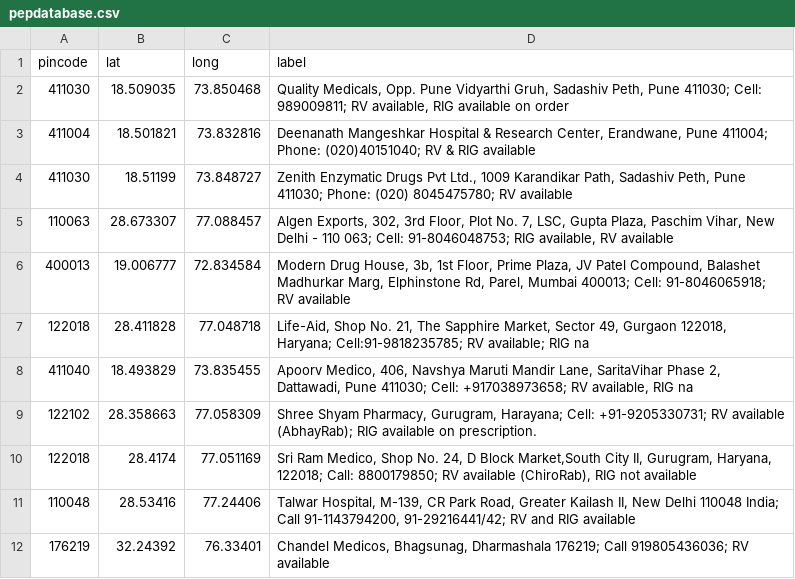
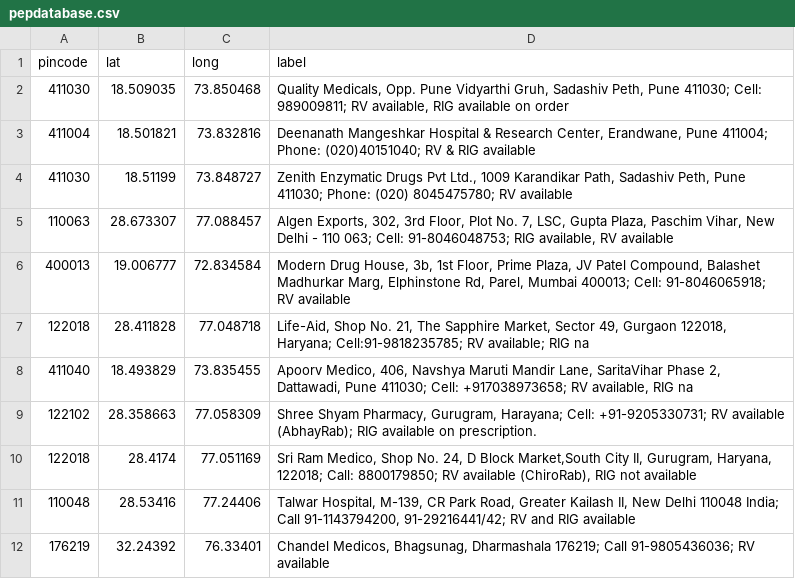
Before and after one commit to anyadoc/FRDattacks-India, a CSV file: pepdatabase.csv, drawn as a sheet.

Commit message:
Update pepdatabase.csv

```diff
--- a/pepdatabase.csv
+++ b/pepdatabase.csv
@@ -11,2 +11,2 @@ pincode,lat,long,label
 110048,28.53416,77.24406,"Talwar Hospital, M-139, CR Park Road, Greater Kailash II, New Delhi 110048 India; Call 91-1143794200, 91-29216441/42; RV and RIG available"
-176219,32.24392,76.33401,"Chandel Medicos, Bhagsunag, Dharmashala 176219; Call 919805436036; RV available"
+176219,32.24392,76.33401,"Chandel Medicos, Bhagsunag, Dharmashala 176219; Call 91-9805436036; RV available"
```
